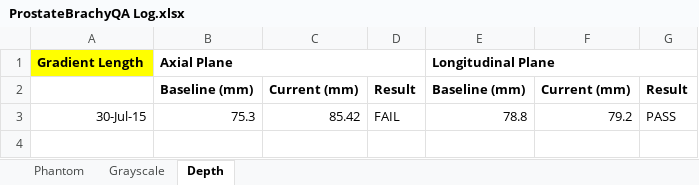
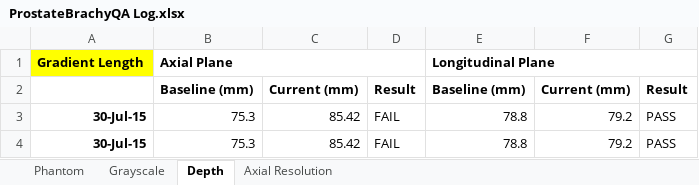
Before and after one commit to jjpoon/ProstateBrachyQA, an Excel workbook: Log/ProstateBrachyQA Log.xlsx, sheet Depth, drawn as a sheet; values as stored, in another font and other column widths than the file's, no borders; charts and pictures not drawn; the diff names each change by its address in the sheet, - before the commit and + after, or states it on an @@ line.

Commit message:
Added axial resolution export
- 2 separate charts for axial and longitudinal plane data
- Separate series for each point (B1,F1,B5,F5 for axial, Filament 1 and
  Filament 6 for longitudinal)
- Update chart series data every export

```diff
--- a/Log/ProstateBrachyQA Log.xlsx (sheet Depth)
+++ b/Log/ProstateBrachyQA Log.xlsx (sheet Depth)
+sheet tab: Axial Resolution
-A3 bold: off
+A3 bold: on
+row 4: 30-Jul-15 | 75.3 | 85.42 | FAIL | 78.8 | 79.2 | PASS
```
Also changed, not shown: sheet Phantom, sheet Grayscale, charts or pictures, 2 other files.
